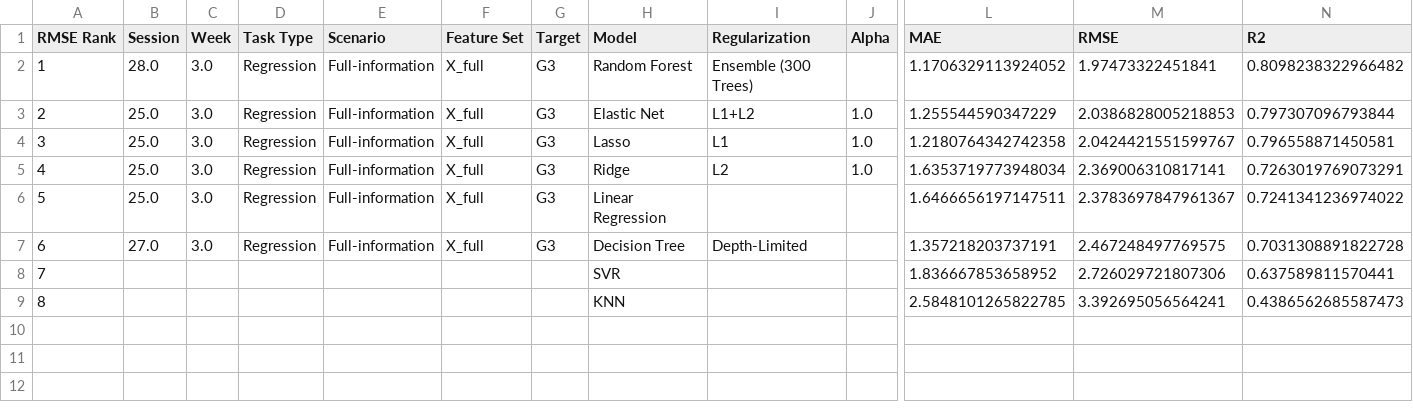
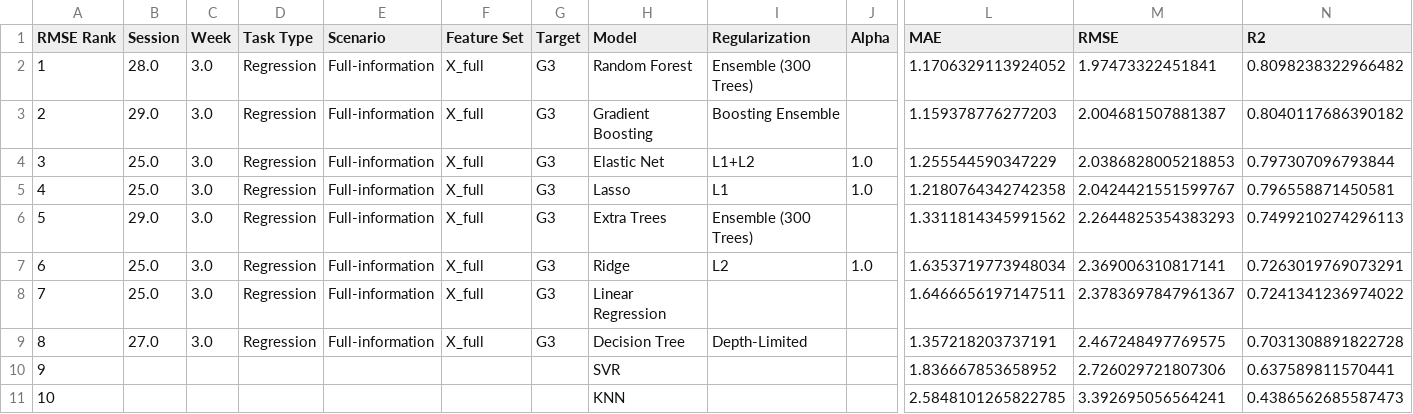
Before and after one commit to NDracorex/student-performance-ml, a CSV file: reports/tables/model_comparison_table.csv, drawn as a sheet; only a part is shown, gaps mark what is left out; addresses are those after the commit; rows hold the shown columns only; the diff names each change by its address in the sheet, - before the commit and + after, or states it on an @@ line.

Commit message:
Add Session 29 advanced ensemble regression baselines

```diff
--- a/reports/tables/model_comparison_table.csv
+++ b/reports/tables/model_comparison_table.csv
+row 3: 2 | 29.0 | 3.0 | Regression | Full-information | X_full | G3 | Gradient Boosting | Boosting Ensemble |  | 1.159378776277203 | 2.004681507881387 | 0.8040117686390182
@@ column A (RMSE Rank) renumbered from row 4 down @@
+row 6: 5 | 29.0 | 3.0 | Regression | Full-information | X_full | G3 | Extra Trees | Ensemble (300 Trees) |  | 1.3311814345991562 | 2.2644825354383293 | 0.7499210274296113
```
Also changed, not shown: 2 other files.
